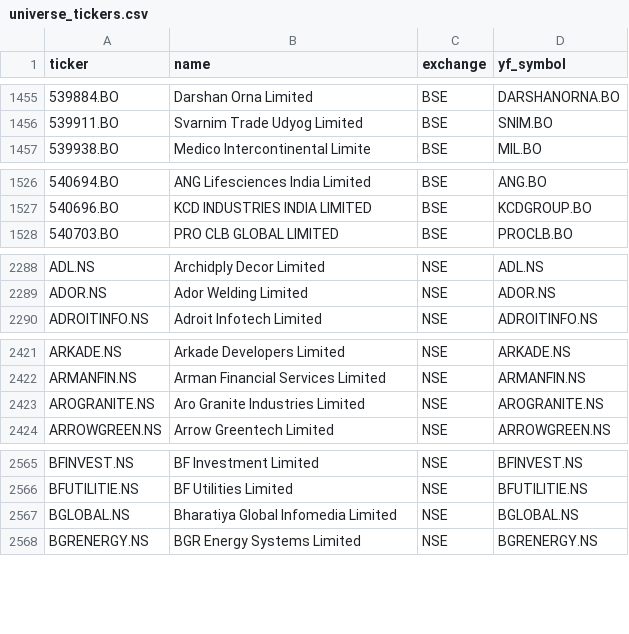
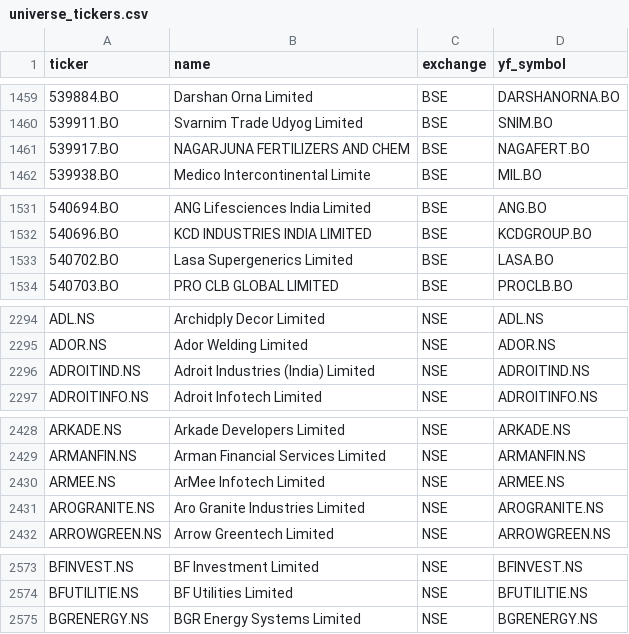
Before and after one commit to Shivam1kedia/Koredent, a CSV file: universe_tickers.csv, drawn as a sheet; only a part is shown, gaps mark what is left out; the diff covers the shown part only.

```diff
--- a/universe_tickers.csv
+++ b/universe_tickers.csv
@@ -1456,2 +1460,3 @@ ticker,name,exchange,yf_symbol
 539911.BO,Svarnim Trade Udyog Limited,BSE,SNIM.BO
+539917.BO,NAGARJUNA FERTILIZERS AND CHEM,BSE,NAGAFERT.BO
 539938.BO,Medico Intercontinental Limite,BSE,MIL.BO
@@ -1527,2 +1532,3 @@ ticker,name,exchange,yf_symbol
 540696.BO,KCD INDUSTRIES INDIA LIMITED,BSE,KCDGROUP.BO
+540702.BO,Lasa Supergenerics Limited,BSE,LASA.BO
 540703.BO,PRO CLB GLOBAL LIMITED,BSE,PROCLB.BO
@@ -2289,2 +2295,3 @@ ADL.NS,Archidply Decor Limited,NSE,ADL.NS
 ADOR.NS,Ador Welding Limited,NSE,ADOR.NS
+ADROITIND.NS,Adroit Industries (India) Limited,NSE,ADROITIND.NS
 ADROITINFO.NS,Adroit Infotech Limited,NSE,ADROITINFO.NS
@@ -2422,2 +2429,3 @@ ARKADE.NS,Arkade Developers Limited,NSE,ARKADE.NS
 ARMANFIN.NS,Arman Financial Services Limited,NSE,ARMANFIN.NS
+ARMEE.NS,ArMee Infotech Limited,NSE,ARMEE.NS
 AROGRANITE.NS,Aro Granite Industries Limited,NSE,AROGRANITE.NS
@@ -2566,3 +2574,2 @@ BFINVEST.NS,BF Investment Limited,NSE,BFINVEST.NS
 BFUTILITIE.NS,BF Utilities Limited,NSE,BFUTILITIE.NS
-BGLOBAL.NS,Bharatiya Global Infomedia Limited,NSE,BGLOBAL.NS
 BGRENERGY.NS,BGR Energy Systems Limited,NSE,BGRENERGY.NS
```
Also changed, not shown: 8 added rows and 14 removed rows elsewhere in this file, nse_tickers_lastgood.csv, 2 other files.
